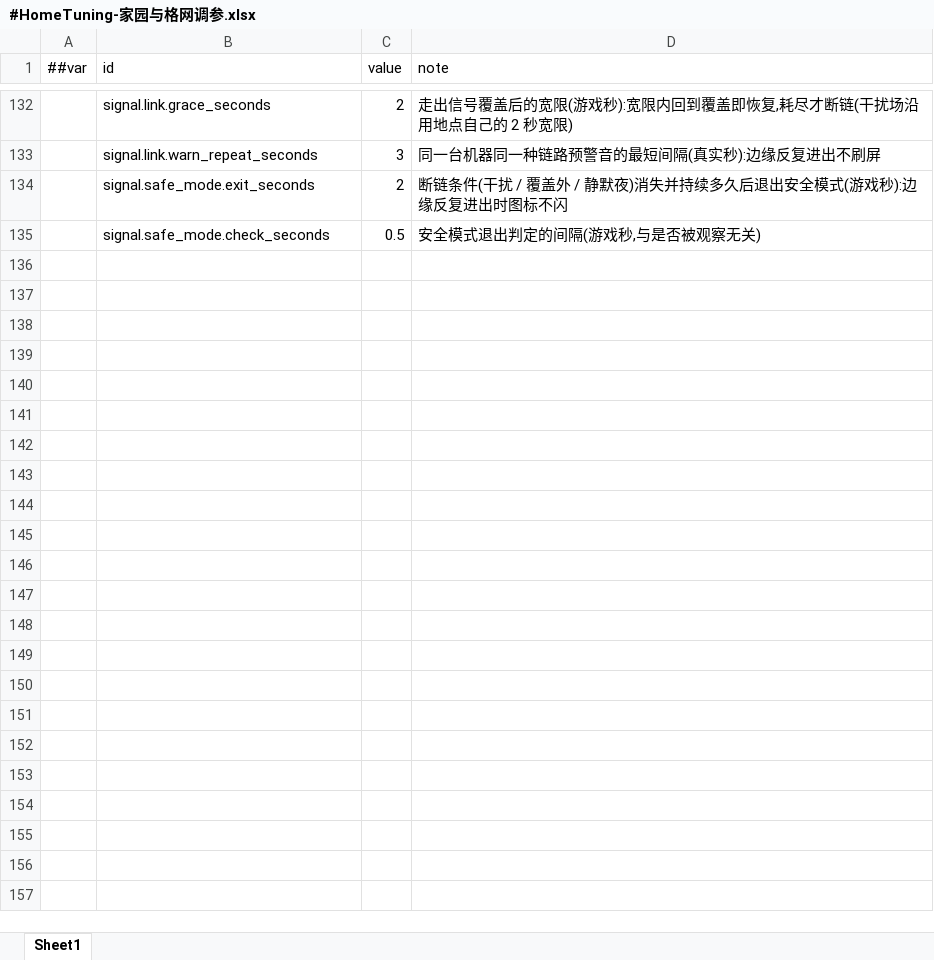
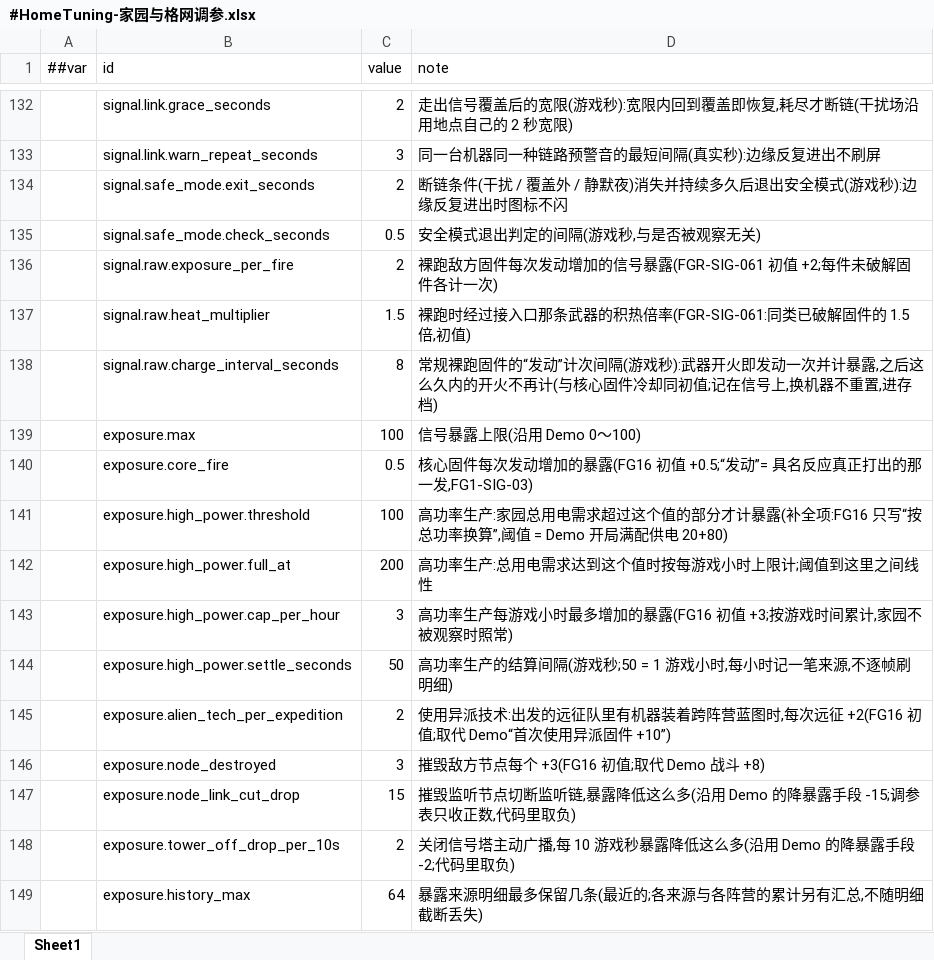
Before and after one commit to silencebin1993/TEngine, an Excel workbook: Configs/GameConfig/Datas/fg/#HomeTuning-家园与格网调参.xlsx, sheet Sheet1, drawn as a sheet; only a part is shown, gaps mark what is left out; values as stored, in another font and other column widths than the file's, no borders; the diff names each change by its address in the sheet, - before the commit and + after, or states it on an @@ line.

```diff
--- a/Configs/GameConfig/Datas/fg/#HomeTuning-家园与格网调参.xlsx (sheet Sheet1)
+++ b/Configs/GameConfig/Datas/fg/#HomeTuning-家园与格网调参.xlsx (sheet Sheet1)
+row 136:  | signal.raw.exposure_per_fire | 2 | 裸跑敌方固件每次发动增加的信号暴露(FGR-SIG-061 初值 +2;每件未破解固件各计一次)
+row 137:  | signal.raw.heat_multiplier | 1.5 | 裸跑时经过接入口那条武器的积热倍率(FGR-SIG-061:同类已破解固件的 1.5 倍,初值)
+row 138:  | signal.raw.charge_interval_seconds | 8 | 常规裸跑固件的“发动”计次间隔(游戏秒):武器开火即发动一次并计暴露,之后这么久内的开火不再计(与核心固件冷却同初值;记在信号上,换机器不重置,进存档)
+row 139:  | exposure.max | 100 | 信号暴露上限(沿用 Demo 0～100)
+row 140:  | exposure.core_fire | 0.5 | 核心固件每次发动增加的暴露(FG16 初值 +0.5;“发动”= 具名反应真正打出的那一发,FG1-SIG-03)
+row 141:  | exposure.high_power.threshold | 100 | 高功率生产:家园总用电需求超过这个值的部分才计暴露(补全项:FG16 只写“按总功率换算”,阈值 = Demo 开局满配供电 20+80)
+row 142:  | exposure.high_power.full_at | 200 | 高功率生产:总用电需求达到这个值时按每游戏小时上限计;阈值到这里之间线性
+row 143:  | exposure.high_power.cap_per_hour | 3 | 高功率生产每游戏小时最多增加的暴露(FG16 初值 +3;按游戏时间累计,家园不被观察时照常)
+row 144:  | exposure.high_power.settle_seconds | 50 | 高功率生产的结算间隔(游戏秒;50 = 1 游戏小时,每小时记一笔来源,不逐帧刷明细)
+row 145:  | exposure.alien_tech_per_expedition | 2 | 使用异派技术:出发的远征队里有机器装着跨阵营蓝图时,每次远征 +2(FG16 初值;取代 Demo“首次使用异派固件 +10”)
+row 146:  | exposure.node_destroyed | 3 | 摧毁敌方节点每个 +3(FG16 初值;取代 Demo 战斗 +8)
+row 147:  | exposure.node_link_cut_drop | 15 | 摧毁监听节点切断监听链,暴露降低这么多(沿用 Demo 的降暴露手段 -15;调参表只收正数,代码里取负)
+row 148:  | exposure.tower_off_drop_per_10s | 2 | 关闭信号塔主动广播,每 10 游戏秒暴露降低这么多(沿用 Demo 的降暴露手段 -2;代码里取负)
+row 149:  | exposure.history_max | 64 | 暴露来源明细最多保留几条(最近的;各来源与各阵营的累计另有汇总,不随明细截断丢失)
```
Also changed, not shown: Configs/GameConfig/Datas/fg/#FirmwareKind-固件种类.xlsx, Configs/GameConfig/Datas/fg/#InputAction-输入动作.xlsx, 42 other files.
